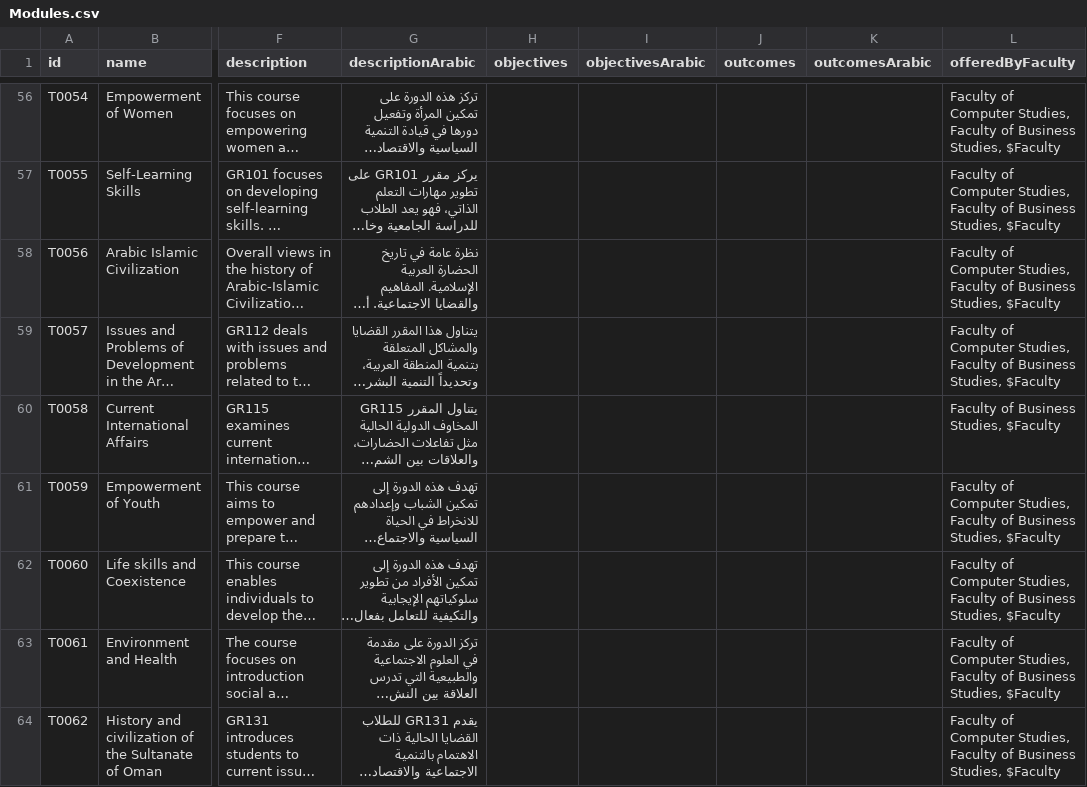
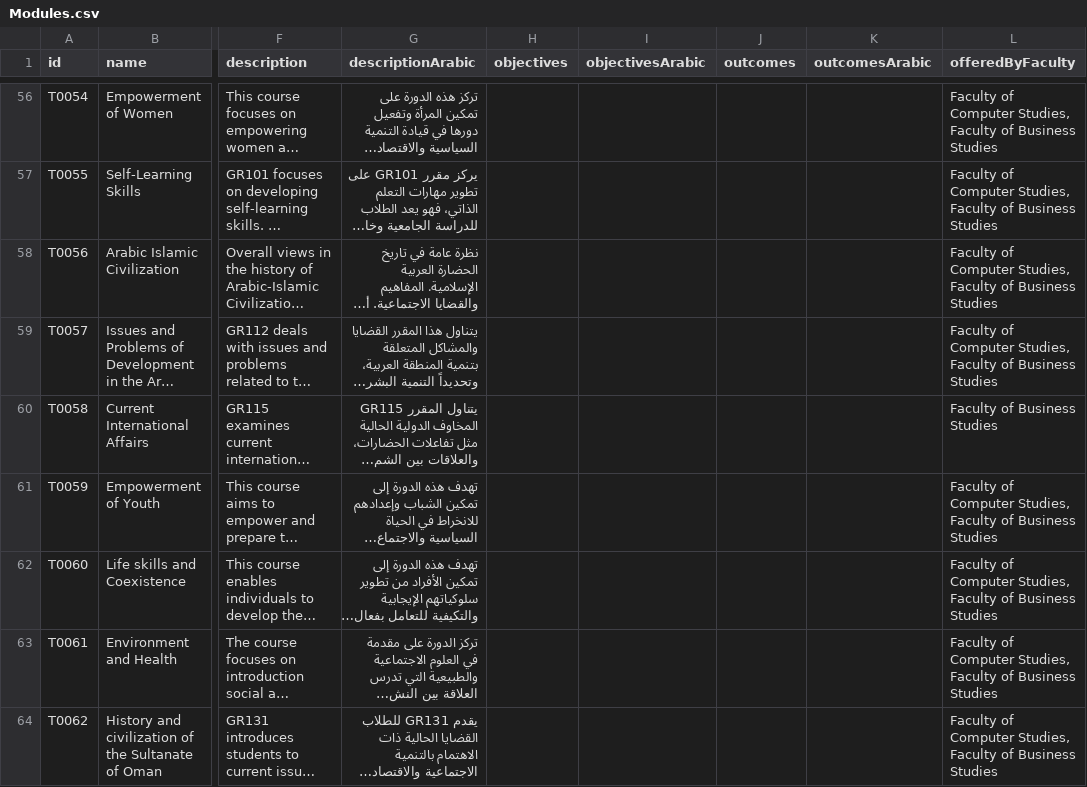
Before and after one commit to Astroa7m/AOU-GUIDE, a CSV file: data/aou_data/csv/Modules.csv, drawn as a sheet; only a part is shown, gaps mark what is left out; long unchanged cells end in …; the diff covers the shown part only; the diff names each change by its address in the sheet, - before the commit and + after, or states it on an @@ line.

Commit message:
fixed faculty in extraction problem

```diff
--- a/data/aou_data/csv/Modules.csv
+++ b/data/aou_data/csv/Modules.csv
-L56:L59 (offeredByFaculty): …of Business Studies, $Faculty
+L56:L59 (offeredByFaculty): …of Business Studies
-L60 (offeredByFaculty): Faculty of Business Studies, $Faculty
+L60 (offeredByFaculty): Faculty of Business Studies
-L61:L64 (offeredByFaculty): …of Business Studies, $Faculty
+L61:L64 (offeredByFaculty): …of Business Studies
```
Also changed, not shown: 63 edited cells elsewhere in this file, 1 other file.
